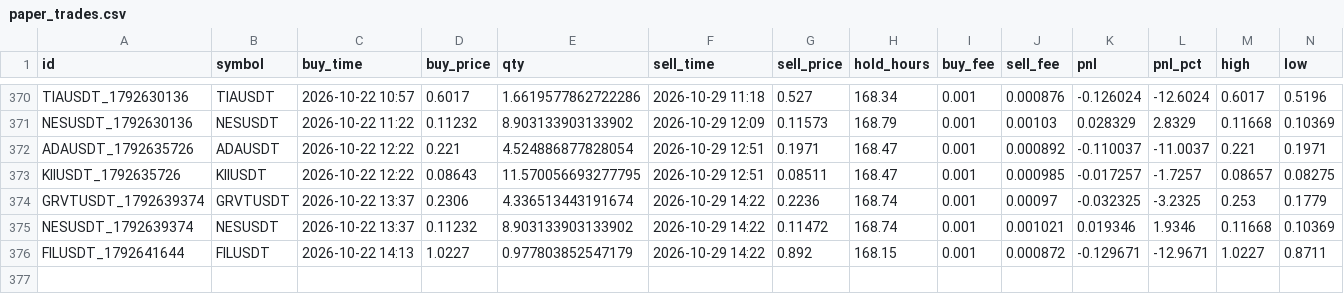
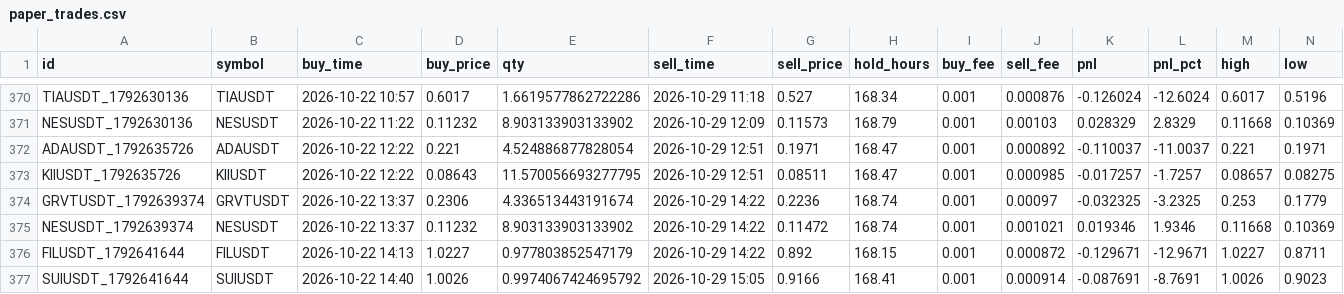
Before and after one commit to hiro1980umare/mexcscreener, a CSV file: paper_trades.csv, drawn as a sheet; only a part is shown, gaps mark what is left out; rows hold the shown columns only; the diff names each change by its address in the sheet, - before the commit and + after, or states it on an @@ line.

```diff
--- a/paper_trades.csv
+++ b/paper_trades.csv
+row 377: SUIUSDT_1792641644 | SUIUSDT | 2026-10-22 14:40 | 1.0026 | 0.9974067424695792 | 2026-10-29 15:05 | 0.9166 | 168.41 | 0.001 | 0.000914 | -0.087691 | -8.7691 | 1.0026 | 0.9023
```
Also changed, not shown: 5 other files.
